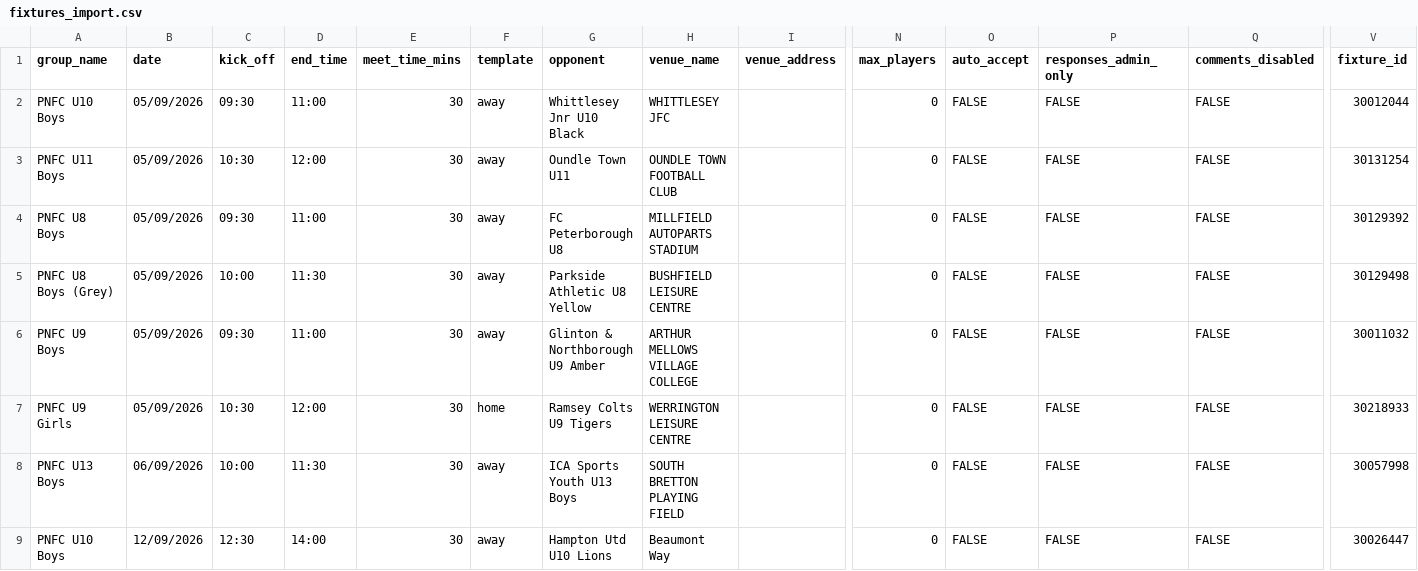
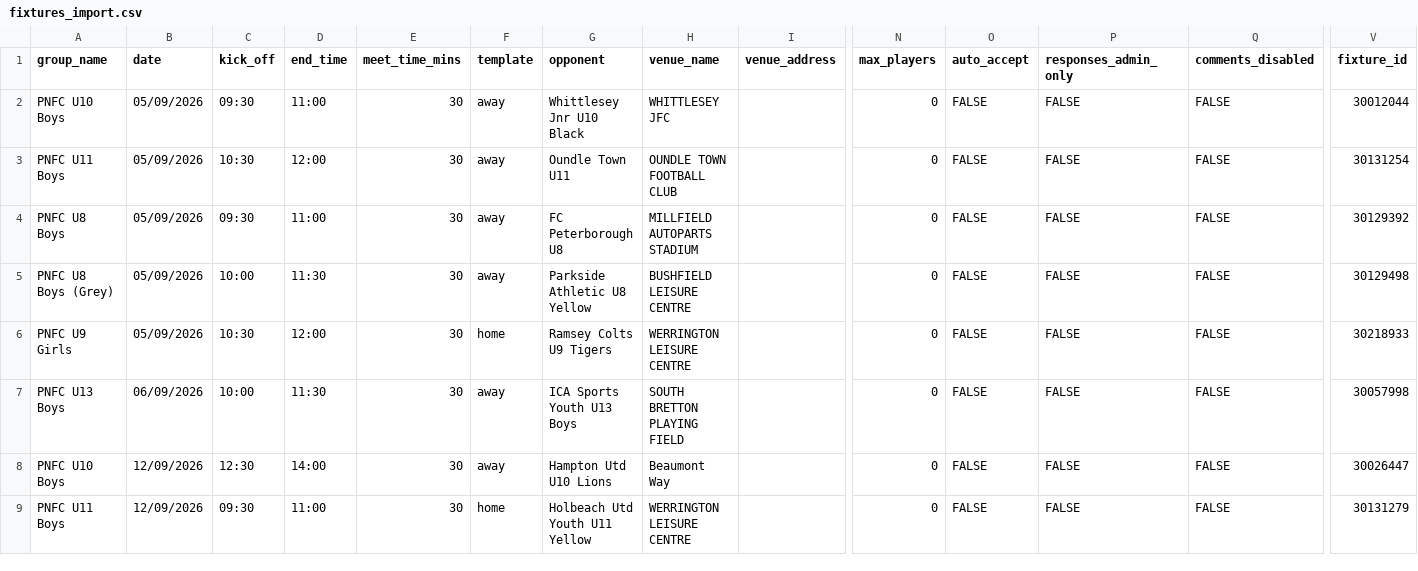
Before and after one commit to iaing80/Fixture_Merging, a CSV file: fixtures_import.csv, drawn as a sheet; only a part is shown, gaps mark what is left out; the shorter side is filled out with more unchanged rows; rows hold the shown columns only; the diff names each change by its address in the sheet, - before the commit and + after, or states it on an @@ line.

```diff
--- a/fixtures_import.csv
+++ b/fixtures_import.csv
-row 6: PNFC U9 Boys | 05/09/2026 | 09:30 | 11:00 | 30 | away | Glinton & Northborough U9 Amber | ARTHUR MELLOWS VILLAGE COLLEGE |  | 0 | FALSE | FALSE | FALSE | 30011032
```
